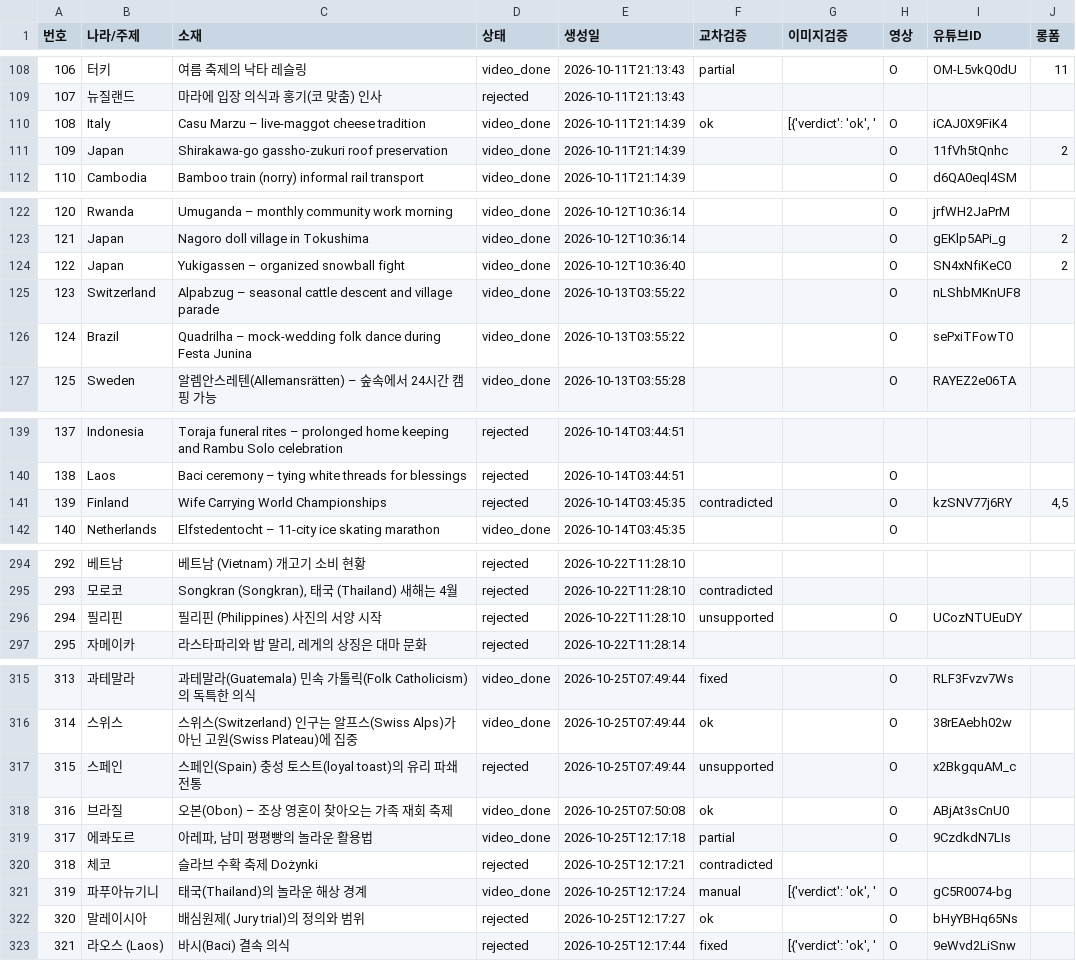
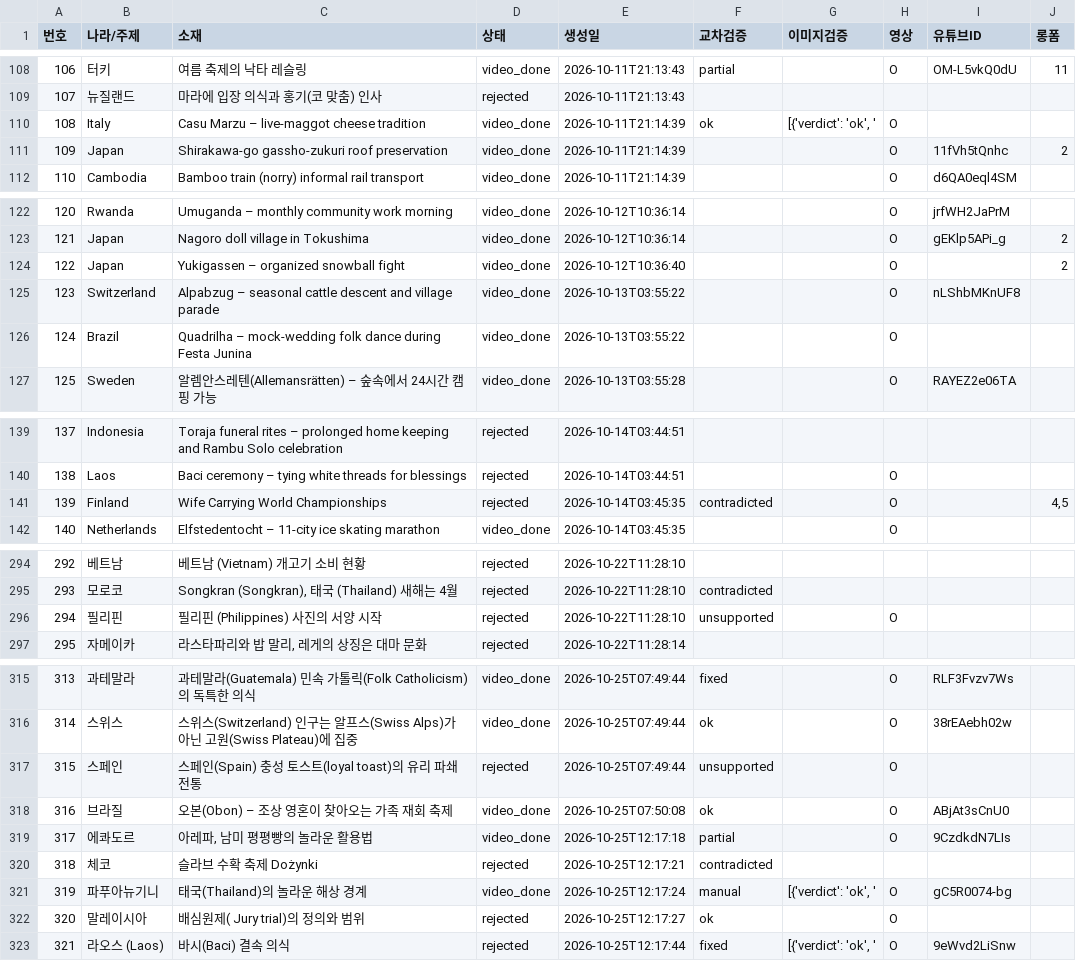
Before and after one commit to gonmau/shorts, a CSV file: history_items.csv, drawn as a sheet; only a part is shown, gaps mark what is left out; the diff covers the shown part only.

```diff
--- a/history_items.csv
+++ b/history_items.csv
@@ -109,3 +109,3 @@
 107,뉴질랜드,마라에 입장 의식과 홍기(코 맞춤) 인사,rejected,2026-10-11T21:13:43,,,,,
-108,Italy,Casu Marzu – live-maggot cheese tradition,video_done,2026-10-11T21:14:39,ok,"[{'verdict': 'ok', '",O,iCAJ0X9FiK4,
+108,Italy,Casu Marzu – live-maggot cheese tradition,video_done,2026-10-11T21:14:39,ok,"[{'verdict': 'ok', '",O,,
 109,Japan,Shirakawa-go gassho-zukuri roof preservation,video_done,2026-10-11T21:14:39,,,O,11fVh5tQnhc,2
@@ -123,5 +123,5 @@
 121,Japan,Nagoro doll village in Tokushima,video_done,2026-10-12T10:36:14,,,O,gEKlp5APi_g,2
-122,Japan,Yukigassen – organized snowball fight,video_done,2026-10-12T10:36:40,,,O,SN4xNfiKeC0,2
+122,Japan,Yukigassen – organized snowball fight,video_done,2026-10-12T10:36:40,,,O,,2
 123,Switzerland,Alpabzug – seasonal cattle descent and village parade,video_done,2026-10-13T03:55:22,,,O,nLShbMKnUF8,
-124,Brazil,Quadrilha – mock‑wedding folk dance during Festa Junina,video_done,2026-10-13T03:55:22,,,O,sePxiTFowT0,
+124,Brazil,Quadrilha – mock‑wedding folk dance during Festa Junina,video_done,2026-10-13T03:55:22,,,O,,
 125,Sweden,알렘안스레텐(Allemansrätten) – 숲속에서 24시간 캠핑 가능,video_done,2026-10-13T03:55:28,,,O,RAYEZ2e06TA,
@@ -140,3 +140,3 @@
 138,Laos,Baci ceremony – tying white threads for blessings,rejected,2026-10-14T03:44:51,,,O,,
-139,Finland,Wife Carrying World Championships,rejected,2026-10-14T03:45:35,contradicted,,O,kzSNV77j6RY,"4,5"
+139,Finland,Wife Carrying World Championships,rejected,2026-10-14T03:45:35,contradicted,,O,,"4,5"
 140,Netherlands,Elfstedentocht – 11‑city ice skating marathon,video_done,2026-10-14T03:45:35,,,O,,
@@ -295,3 +295,3 @@
 293,모로코,"Songkran (Songkran), 태국 (Thailand) 새해는 4월",rejected,2026-10-22T11:28:10,contradicted,,,,
-294,필리핀,필리핀 (Philippines) 사진의 서양 시작,rejected,2026-10-22T11:28:10,unsupported,,O,UCozNTUEuDY,
+294,필리핀,필리핀 (Philippines) 사진의 서양 시작,rejected,2026-10-22T11:28:10,unsupported,,O,,
 295,자메이카,"라스타파리와 밥 말리, 레게의 상징은 대마 문화",rejected,2026-10-22T11:28:14,,,,,
@@ -316,3 +316,3 @@
 314,스위스,스위스(Switzerland) 인구는 알프스(Swiss Alps)가 아닌 고원(Swiss Plateau)에 집중,video_done,2026-10-25T07:49:44,ok,,O,38rEAebh02w,
-315,스페인,스페인(Spain) 충성 토스트(loyal toast)의 유리 파쇄 전통,rejected,2026-10-25T07:49:44,unsupported,,O,x2BkgquAM_c,
+315,스페인,스페인(Spain) 충성 토스트(loyal toast)의 유리 파쇄 전통,rejected,2026-10-25T07:49:44,unsupported,,O,,
 316,브라질,오본(Obon) – 조상 영혼이 찾아오는 가족 재회 축제,video_done,2026-10-25T07:50:08,ok,,O,ABjAt3sCnU0,
@@ -321,3 +321,3 @@
 319,파푸아뉴기니,태국(Thailand)의 놀라운 해상 경계,video_done,2026-10-25T12:17:24,manual,"[{'verdict': 'ok', '",O,gC5R0074-bg,
-320,말레이시아,배심원제( Jury trial)의 정의와 범위,rejected,2026-10-25T12:17:27,ok,,O,bHyYBHq65Ns,
+320,말레이시아,배심원제( Jury trial)의 정의와 범위,rejected,2026-10-25T12:17:27,ok,,O,,
 321,라오스 (Laos),바시(Baci) 결속 의식,rejected,2026-10-25T12:17:44,fixed,"[{'verdict': 'ok', '",O,9eWvd2LiSnw,
```
Also changed, not shown: 12 edited cells elsewhere in this file.
